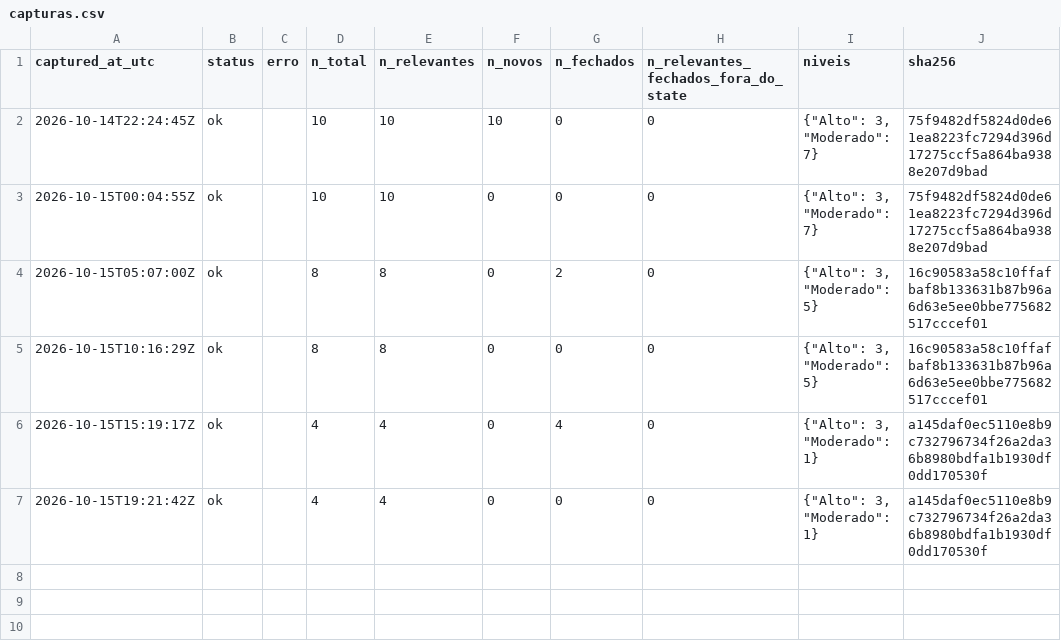
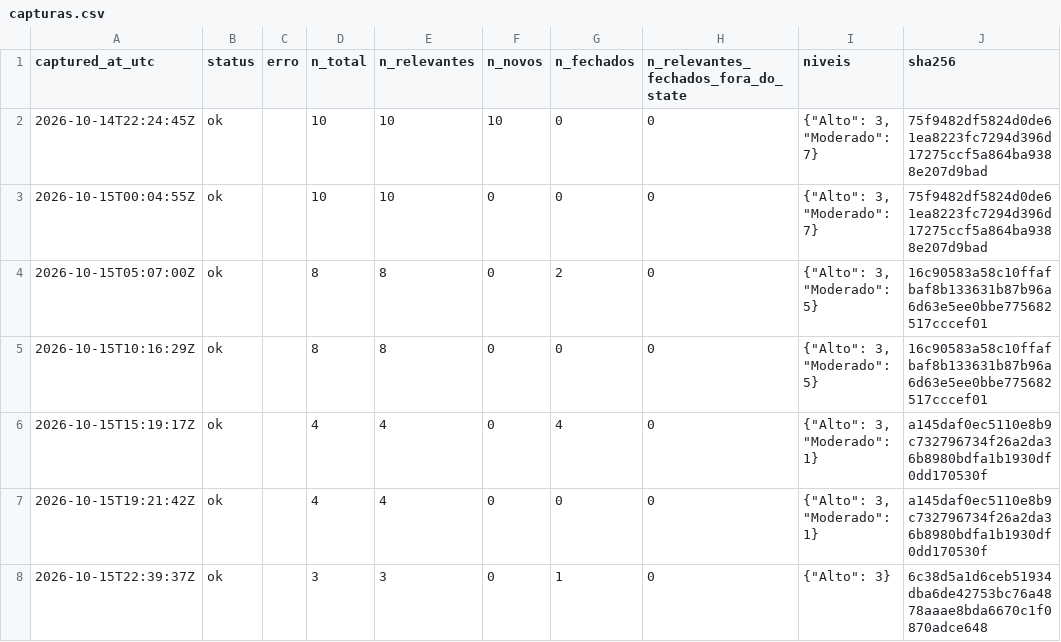
Before and after one commit to alvarocoutinho/crisis-dashboard, a CSV file: data/cemaden/capturas.csv, drawn as a sheet; the diff names each change by its address in the sheet, - before the commit and + after, or states it on an @@ line.

```diff
--- a/data/cemaden/capturas.csv
+++ b/data/cemaden/capturas.csv
+row 8: 2026-10-15T22:39:37Z | ok |  | 3 | 3 | 0 | 1 | 0 | {"Alto": 3} | 6c38d5a1d6ceb51934dba6de42753bc76a4878aaae8bda6670c1f0870adce648
```
Also changed, not shown: data/cemaden/alertas_observados.csv, 1 other file.
